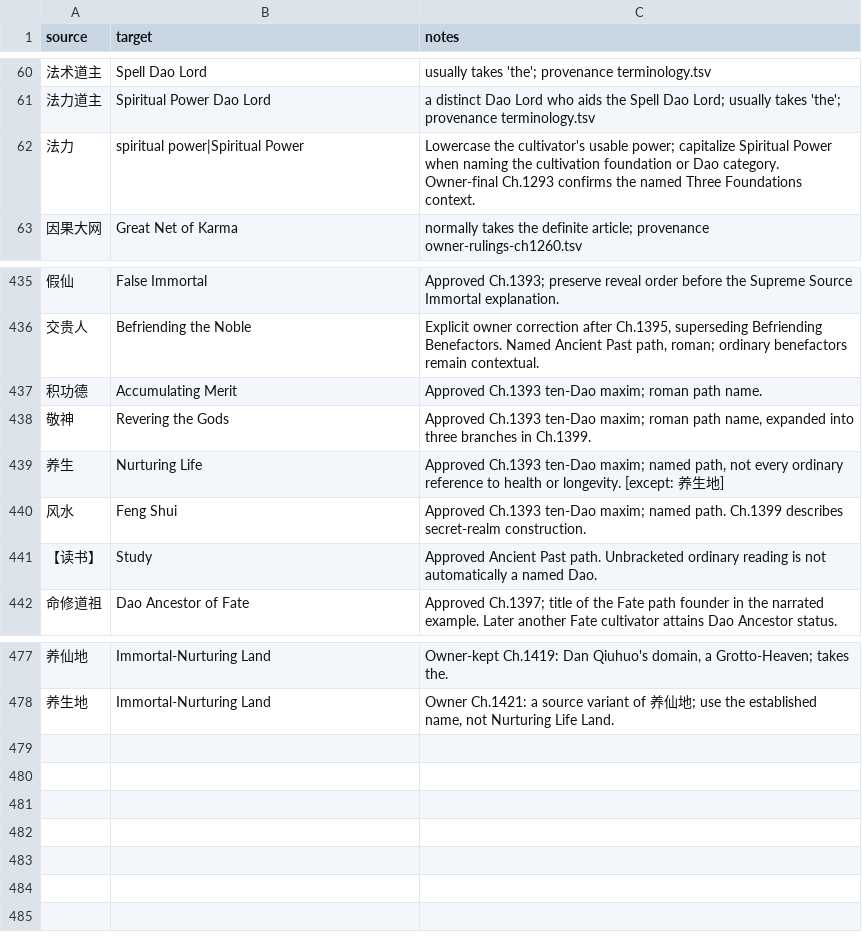
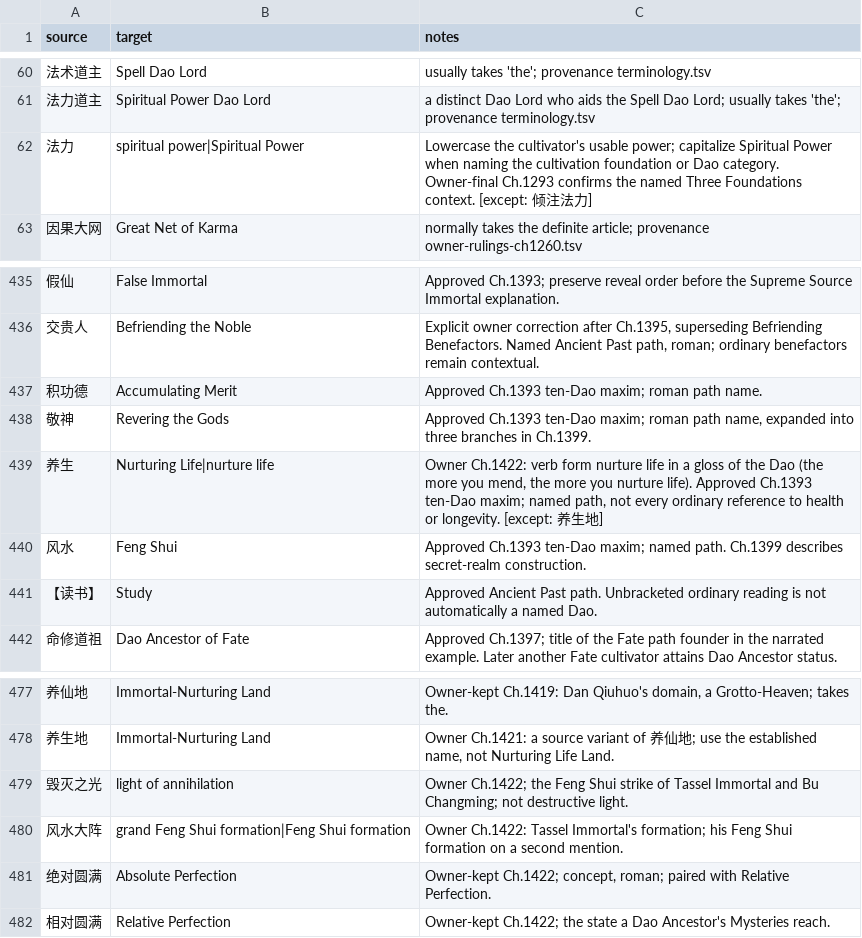
Before and after one commit to RoyUnconquerable/Translation, a TSV file: chatgpt/glossary/terminology.tsv, drawn as a sheet; only a part is shown, gaps mark what is left out.

```diff
--- a/chatgpt/glossary/terminology.tsv
+++ b/chatgpt/glossary/terminology.tsv
@@ -61,3 +61,3 @@ source	target	notes
 法力道主	Spiritual Power Dao Lord	a distinct Dao Lord who aids the Spell Dao Lord; usually takes 'the'; provenance terminology.tsv
-法力	spiritual power|Spiritual Power	Lowercase the cultivator's usable power; capitalize Spiritual Power when naming the cultivation foundation or Dao category. Owner-final Ch.1293 confirms the named Three Foundations context.
+法力	spiritual power|Spiritual Power	Lowercase the cultivator's usable power; capitalize Spiritual Power when naming the cultivation foundation or Dao category. Owner-final Ch.1293 confirms the named Three Foundations context. [except: 倾注法力]
 因果大网	Great Net of Karma	normally takes the definite article; provenance owner-rulings-ch1260.tsv
@@ -438,3 +438,3 @@ source	target	notes
 敬神	Revering the Gods	Approved Ch.1393 ten-Dao maxim; roman path name, expanded into three branches in Ch.1399.
-养生	Nurturing Life	Approved Ch.1393 ten-Dao maxim; named path, not every ordinary reference to health or longevity. [except: 养生地]
+养生	Nurturing Life|nurture life	Owner Ch.1422: verb form nurture life in a gloss of the Dao (the more you mend, the more you nurture life). Approved Ch.1393 ten-Dao maxim; named path, not every ordinary reference to health or longevity. [except: 养生地]
 风水	Feng Shui	Approved Ch.1393 ten-Dao maxim; named path. Ch.1399 describes secret-realm construction.
@@ -478 +478,5 @@ source	target	notes
 养生地	Immortal-Nurturing Land	Owner Ch.1421: a source variant of 养仙地; use the established name, not Nurturing Life Land.
+毁灭之光	light of annihilation	Owner Ch.1422; the Feng Shui strike of Tassel Immortal and Bu Changming; not destructive light.
+风水大阵	grand Feng Shui formation|Feng Shui formation	Owner Ch.1422: Tassel Immortal's formation; his Feng Shui formation on a second mention.
+绝对圆满	Absolute Perfection	Owner-kept Ch.1422; concept, roman; paired with Relative Perfection.
+相对圆满	Relative Perfection	Owner-kept Ch.1422; the state a Dao Ancestor's Mysteries reach.
```
Also changed, not shown: chatgpt/chapters/ledger.tsv, chatgpt/glossary/phrase-memory.tsv, 6 other files.
